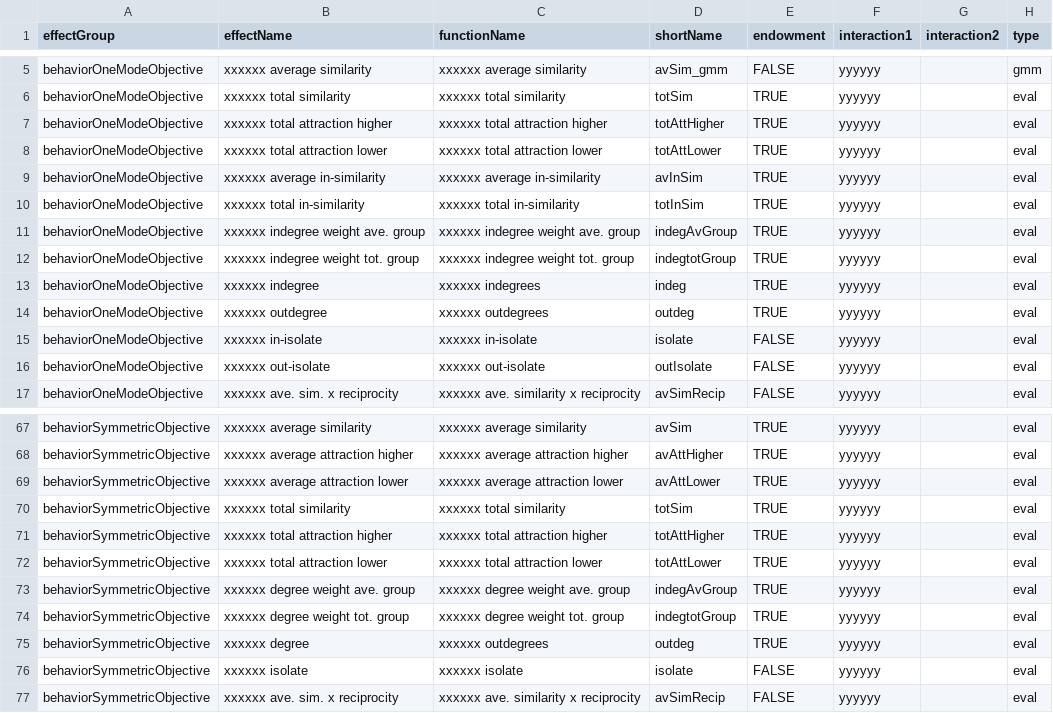
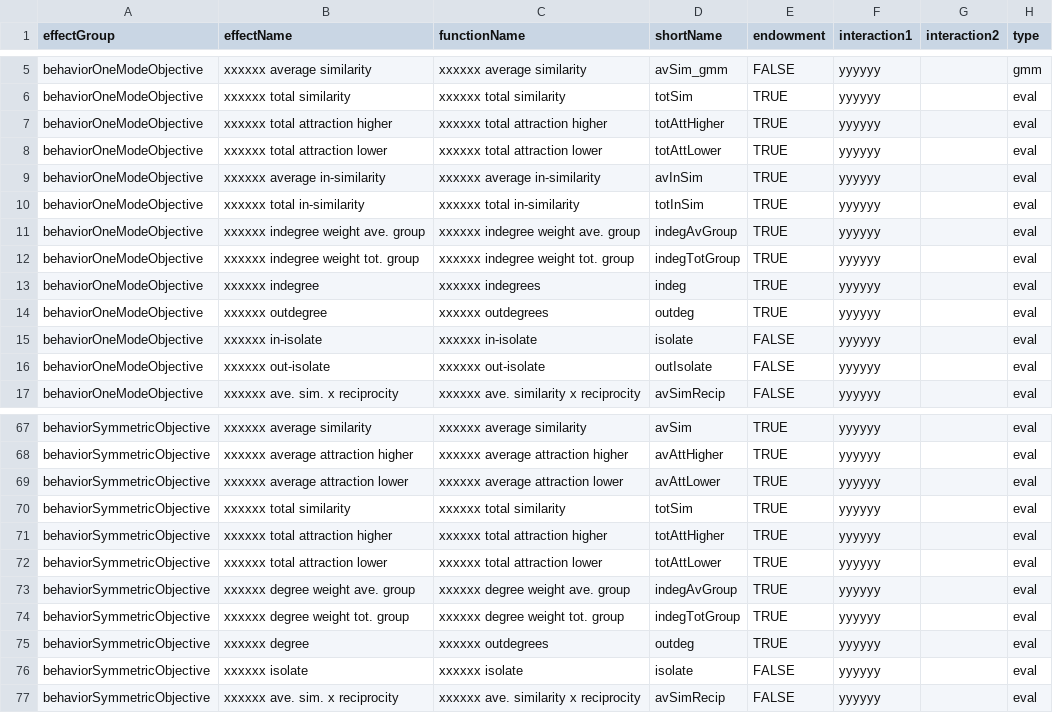
Before and after one commit to stocnet/rsiena, a CSV file: data/allEffects.csv, drawn as a sheet; only a part is shown, gaps mark what is left out; the diff names each change by its address in the sheet, - before the commit and + after, or states it on an @@ line.

Commit message:
Some corrections, including adding all tests to checkEffects for the new effects and getting rid of the unnecessary linPred method.

```diff
--- a/data/allEffects.csv
+++ b/data/allEffects.csv
-D12 (shortName): indegtotGroup
+D12 (shortName): indegTotGroup
-D74 (shortName): indegtotGroup
+D74 (shortName): indegTotGroup
```
Also changed, not shown: 13 other files.
